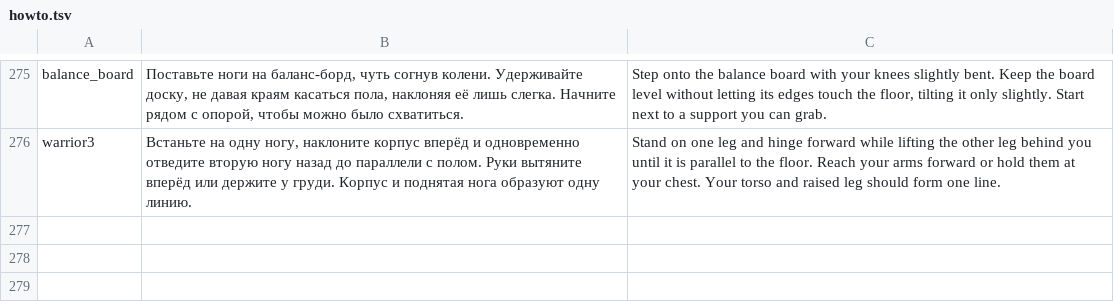
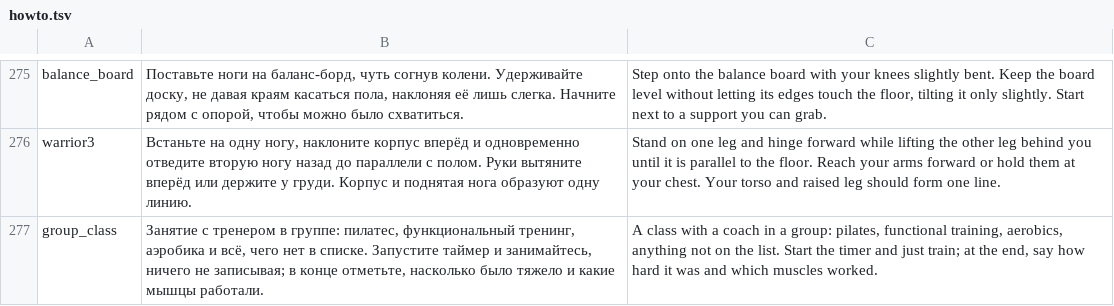
Before and after one commit to bigdevwhale/pumpling, a TSV file: app/src/main/assets/howto.tsv, drawn as a sheet; only a part is shown, gaps mark what is left out; the diff names each change by its address in the sheet, - before the commit and + after, or states it on an @@ line.

```diff
--- a/app/src/main/assets/howto.tsv
+++ b/app/src/main/assets/howto.tsv
+row 277: group_class | Занятие с тренером в группе: пилатес, функциональный тренинг, аэробика и всё, чего нет в списке. Запустите таймер и занимайтесь, ничего не записывая; в конце отметьте, насколько было тяжело и какие мышцы работали. | A class with a coach in a group: pilates, functional training, aerobics, anything not on the list. Start the timer and just train; at the end, say how hard it was and which muscles worked.
```
Also changed, not shown: app/src/main/assets/exercises.tsv, 9 other files.
